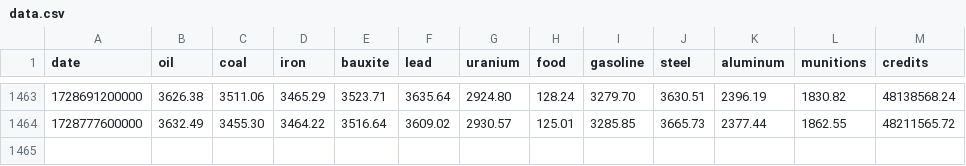
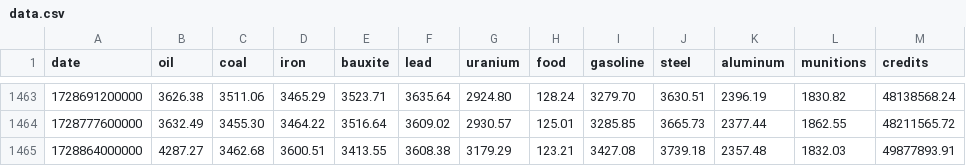
Before and after one commit to BlackAsLight/TradePrices, a CSV file: static/data.csv, drawn as a sheet; only a part is shown, gaps mark what is left out; the diff names each change by its address in the sheet, - before the commit and + after, or states it on an @@ line.

```diff
--- a/static/data.csv
+++ b/static/data.csv
+row 1465: 1728864000000 | 4287.27 | 3462.68 | 3600.51 | 3413.55 | 3608.38 | 3179.29 | 123.21 | 3427.08 | 3739.18 | 2357.48 | 1832.03 | 49877893.91
```
